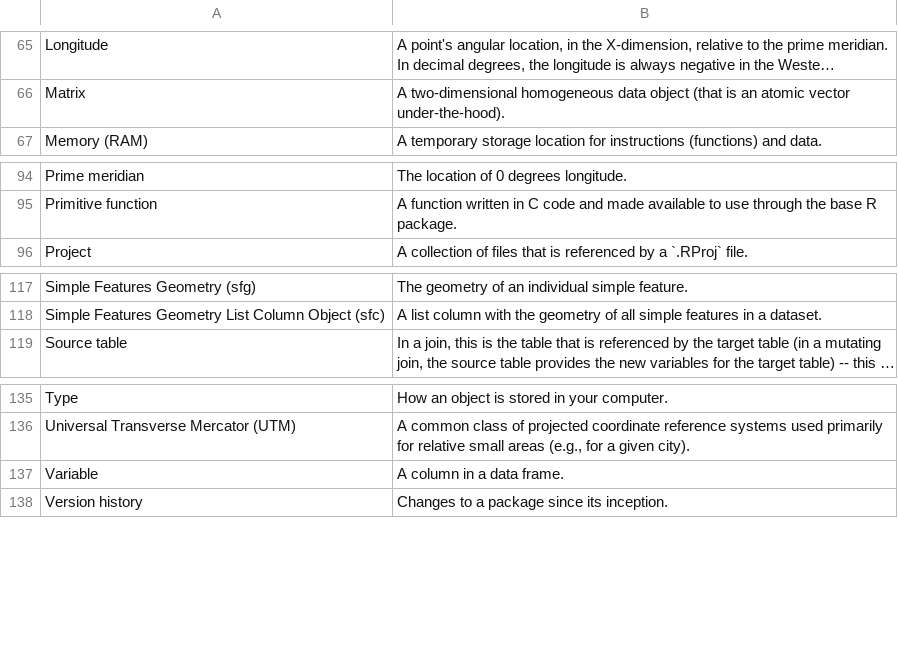
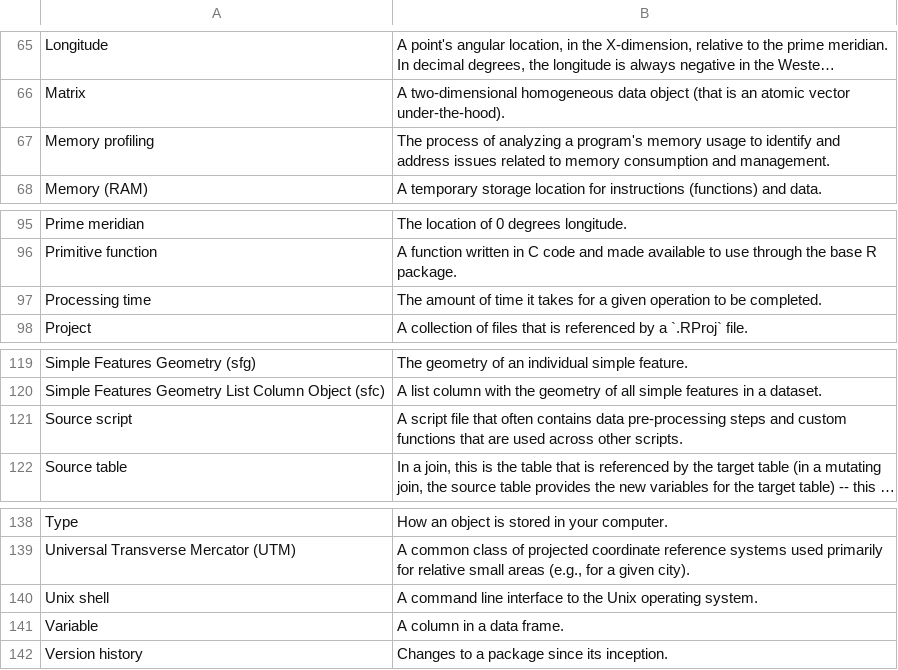
Before and after one commit to evansbrians/datasci_2025, a CSV file: dev_scripts/glossary/big_glossary.csv, drawn as a sheet; only a part is shown, gaps mark what is left out; long unchanged cells end in …; the diff names each change by its address in the sheet, - before the commit and + after, or states it on an @@ line.

Commit message:
Put new stuff in the glossary

```diff
--- a/dev_scripts/glossary/big_glossary.csv
+++ b/dev_scripts/glossary/big_glossary.csv
+row 67: Memory profiling | The process of analyzing a program's memory usage to identify and address issues related to memory consumption and management.
+row 97: Processing time | The amount of time it takes for a given operation to be completed.
+row 121: Source script | A script file that often contains data pre-processing steps and custom functions that are used across other scripts.
+row 140: Unix shell | A command line interface to the Unix operating system.
```
Also changed, not shown: 2 other files.
